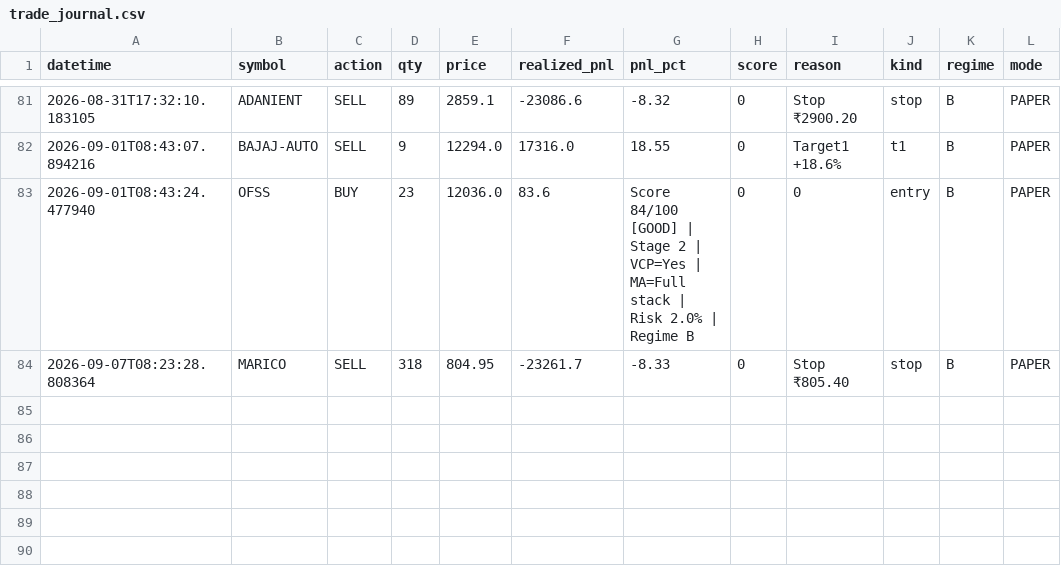
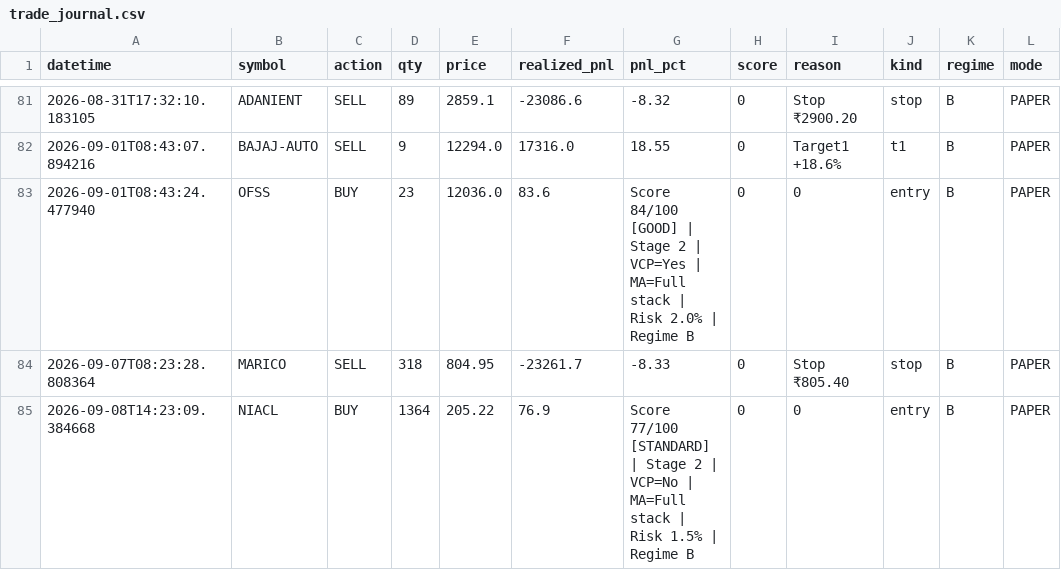
Before and after one commit to Pilluster/Paper-Trading, a CSV file: reports/trade_journal.csv, drawn as a sheet; only a part is shown, gaps mark what is left out; the diff names each change by its address in the sheet, - before the commit and + after, or states it on an @@ line.

```diff
--- a/reports/trade_journal.csv
+++ b/reports/trade_journal.csv
+row 85: 2026-09-08T14:23:09.384668 | NIACL | BUY | 1364 | 205.22 | 76.9 | Score 77/100 [STANDARD] | Stage 2 | VCP=No | MA=Full stack | Risk 1.5% | Regime B | 0 | 0 | entry | B | PAPER
```
Also changed, not shown: 3 other files.
